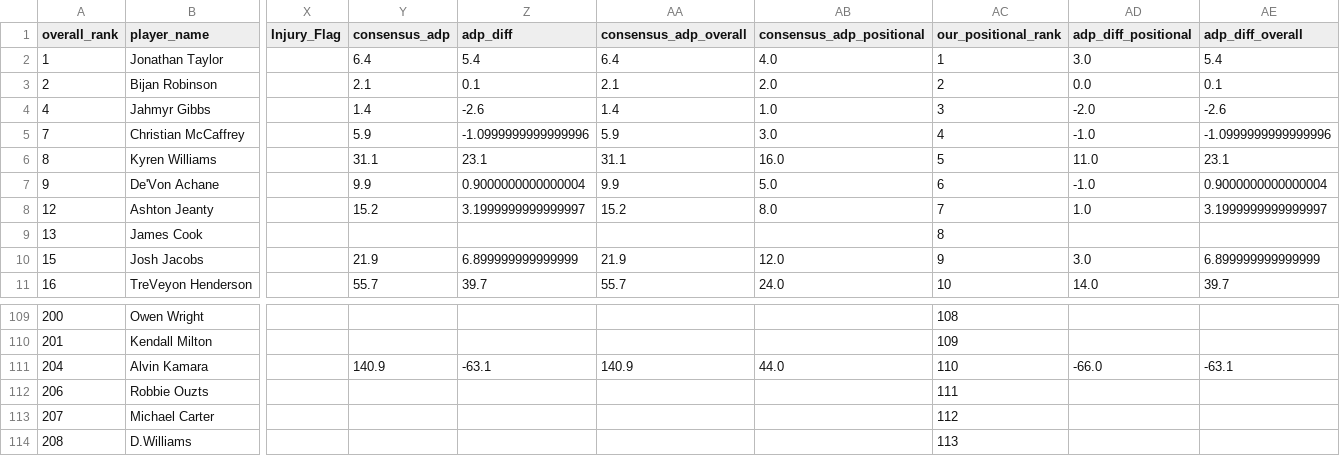
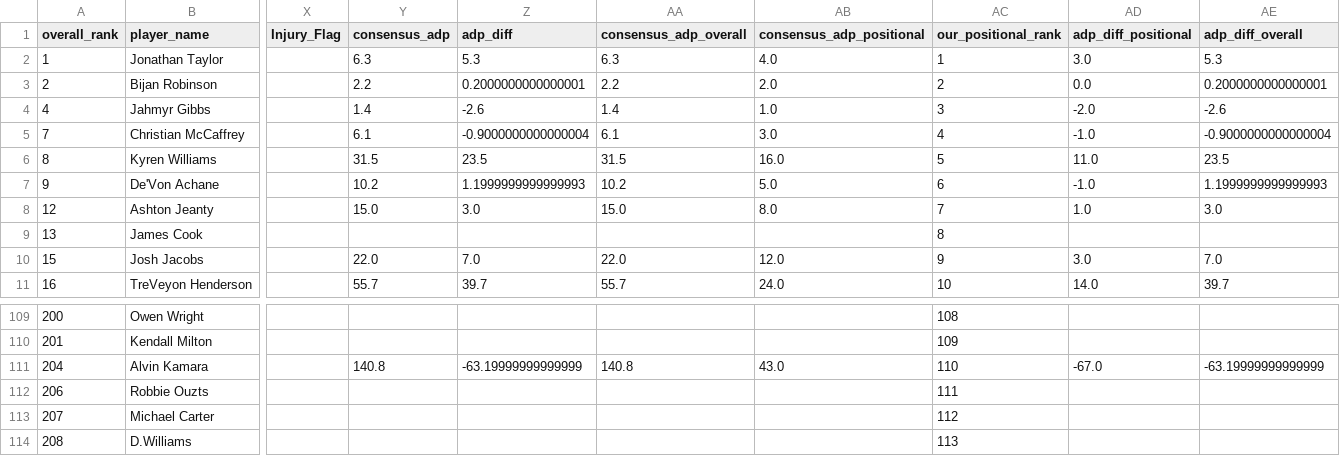
Before and after one commit to colorb41/gavfather-site, a CSV file: public/rankings/live_rankings_RB.csv, drawn as a sheet; only a part is shown, gaps mark what is left out; the diff covers the shown part only; the diff names each change by its address in the sheet, - before the commit and + after, or states it on an @@ line.

```diff
--- a/public/rankings/live_rankings_RB.csv
+++ b/public/rankings/live_rankings_RB.csv
-Y2 (consensus_adp): 6.4
+Y2 (consensus_adp): 6.3
-Z2 (adp_diff): 5.4
+Z2 (adp_diff): 5.3
-AA2 (consensus_adp_overall): 6.4
+AA2 (consensus_adp_overall): 6.3
-AE2 (adp_diff_overall): 5.4
+AE2 (adp_diff_overall): 5.3
-Y3 (consensus_adp): 2.1
+Y3 (consensus_adp): 2.2
-Z3 (adp_diff): 0.1
+Z3 (adp_diff): 0.2000000000000001
-AA3 (consensus_adp_overall): 2.1
+AA3 (consensus_adp_overall): 2.2
-AE3 (adp_diff_overall): 0.1
+AE3 (adp_diff_overall): 0.2000000000000001
-Y5 (consensus_adp): 5.9
+Y5 (consensus_adp): 6.1
-Z5 (adp_diff): -1.0999999999999996
+Z5 (adp_diff): -0.9000000000000004
-AA5 (consensus_adp_overall): 5.9
+AA5 (consensus_adp_overall): 6.1
-AE5 (adp_diff_overall): -1.0999999999999996
+AE5 (adp_diff_overall): -0.9000000000000004
-Y6 (consensus_adp): 31.1
+Y6 (consensus_adp): 31.5
-Z6 (adp_diff): 23.1
+Z6 (adp_diff): 23.5
-AA6 (consensus_adp_overall): 31.1
+AA6 (consensus_adp_overall): 31.5
-AE6 (adp_diff_overall): 23.1
+AE6 (adp_diff_overall): 23.5
-Y7 (consensus_adp): 9.9
+Y7 (consensus_adp): 10.2
-Z7 (adp_diff): 0.9000000000000004
+Z7 (adp_diff): 1.1999999999999993
-AA7 (consensus_adp_overall): 9.9
+AA7 (consensus_adp_overall): 10.2
-AE7 (adp_diff_overall): 0.9000000000000004
+AE7 (adp_diff_overall): 1.1999999999999993
-Y8 (consensus_adp): 15.2
+Y8 (consensus_adp): 15.0
-Z8 (adp_diff): 3.1999999999999997
+Z8 (adp_diff): 3.0
-AA8 (consensus_adp_overall): 15.2
+AA8 (consensus_adp_overall): 15.0
-AE8 (adp_diff_overall): 3.1999999999999997
+AE8 (adp_diff_overall): 3.0
-Y10 (consensus_adp): 21.9
+Y10 (consensus_adp): 22.0
-Z10 (adp_diff): 6.899999999999999
+Z10 (adp_diff): 7.0
-AA10 (consensus_adp_overall): 21.9
+AA10 (consensus_adp_overall): 22.0
-AE10 (adp_diff_overall): 6.899999999999999
+AE10 (adp_diff_overall): 7.0
-Y111 (consensus_adp): 140.9
+Y111 (consensus_adp): 140.8
-Z111 (adp_diff): -63.1
+Z111 (adp_diff): -63.19999999999999
-AA111 (consensus_adp_overall): 140.9
+AA111 (consensus_adp_overall): 140.8
-AB111 (consensus_adp_positional): 44.0
+AB111 (consensus_adp_positional): 43.0
-AD111 (adp_diff_positional): -66.0
+AD111 (adp_diff_positional): -67.0
-AE111 (adp_diff_overall): -63.1
+AE111 (adp_diff_overall): -63.19999999999999
```
Also changed, not shown: 166 edited cells elsewhere in this file, public/rankings/core_rankings.csv, public/rankings/live_rankings.csv, 5 other files.
